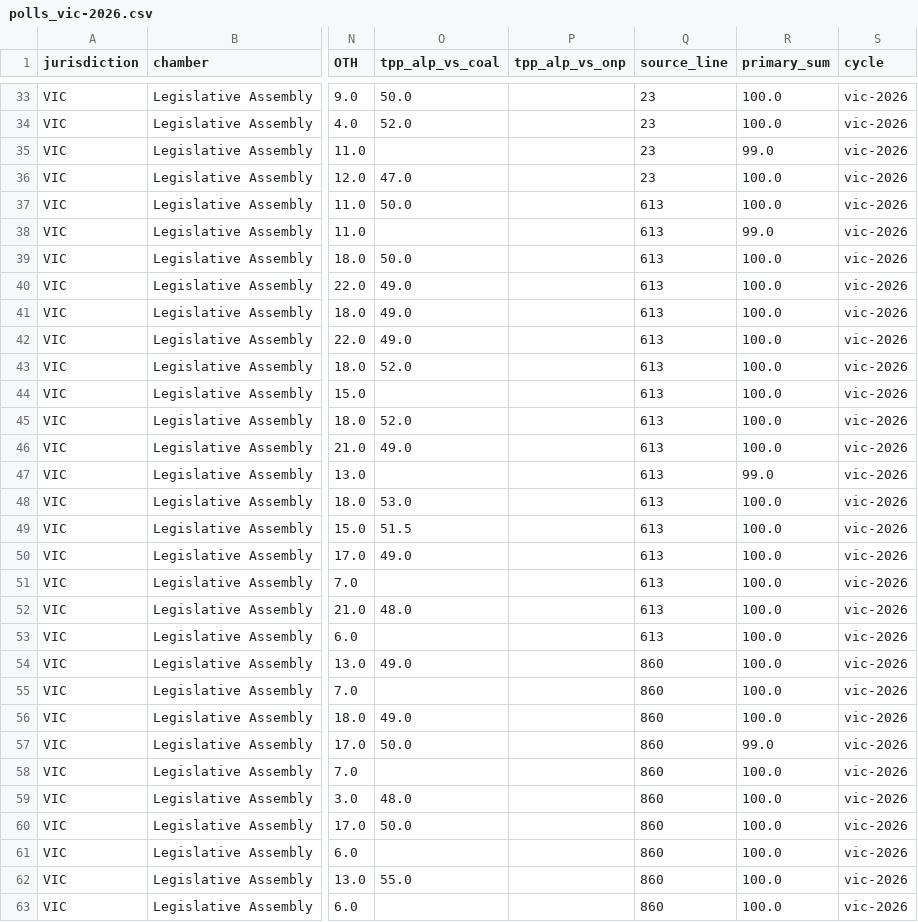
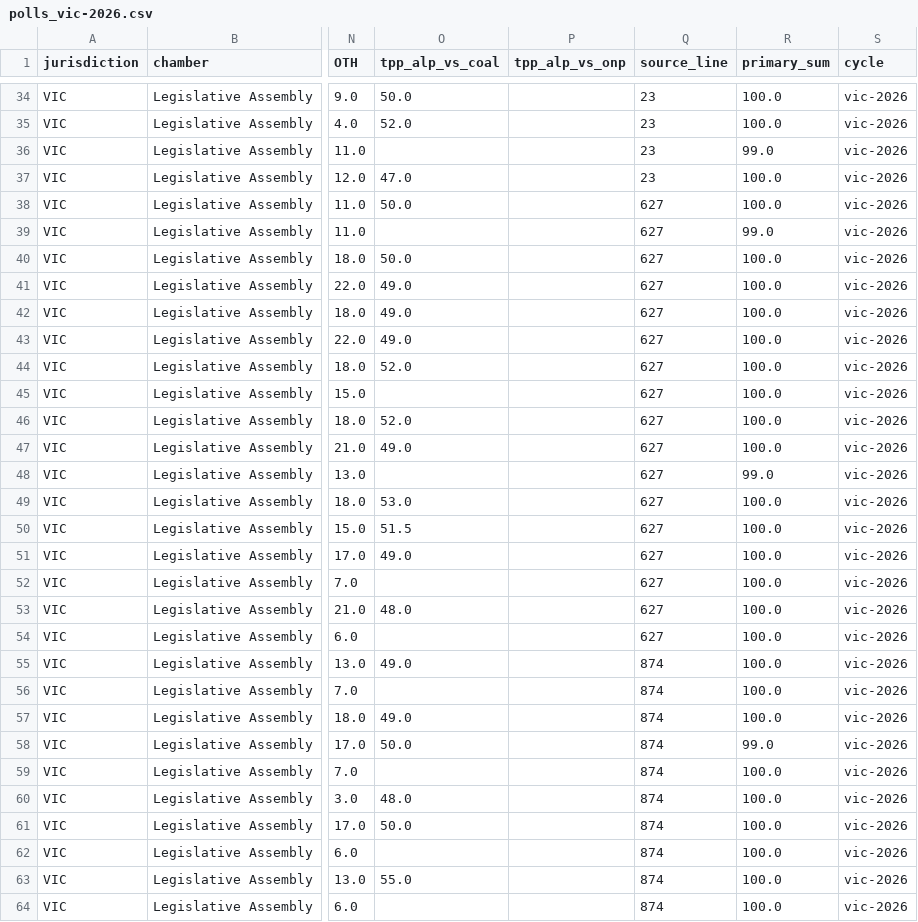
Before and after one commit to RPBatchelor/crystal-ballot, a CSV file: data/processed/polls_vic-2026.csv, drawn as a sheet; only a part is shown, gaps mark what is left out; addresses are those after the commit; the diff covers the shown part only; the diff names each change by its address in the sheet, - before the commit and + after, or states it on an @@ line.

```diff
--- a/data/processed/polls_vic-2026.csv
+++ b/data/processed/polls_vic-2026.csv
-Q38:Q54 (source_line): 613
+Q38:Q54 (source_line): 627
-Q55:Q64 (source_line): 860
+Q55:Q64 (source_line): 874
```
Also changed, not shown: 1 added row and 12 edited cells elsewhere in this file, data/processed/polls_vic_all.csv, data/processed/vic-2026/house_effects.csv, 12 other files.
